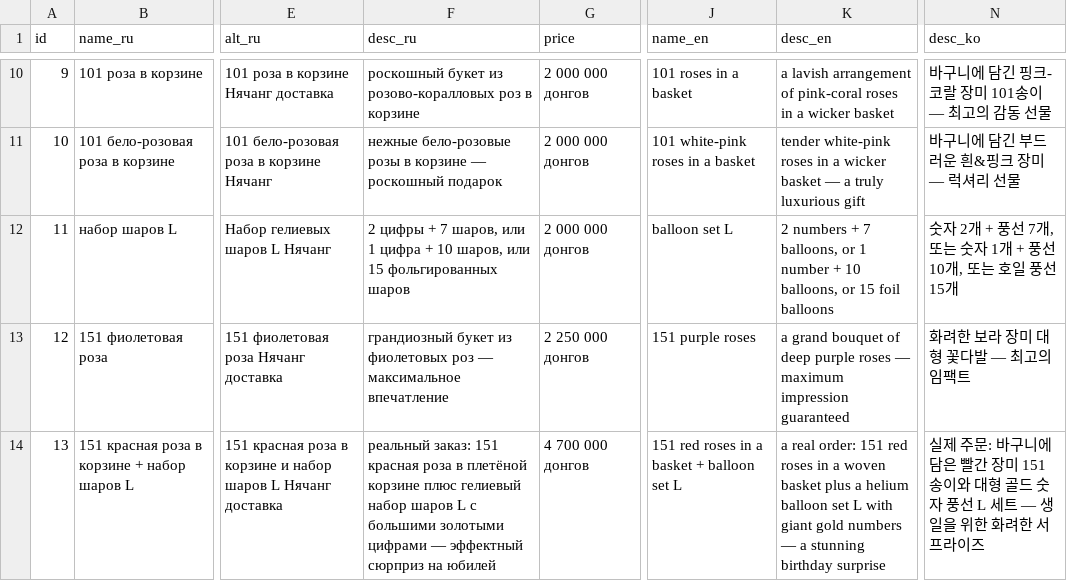
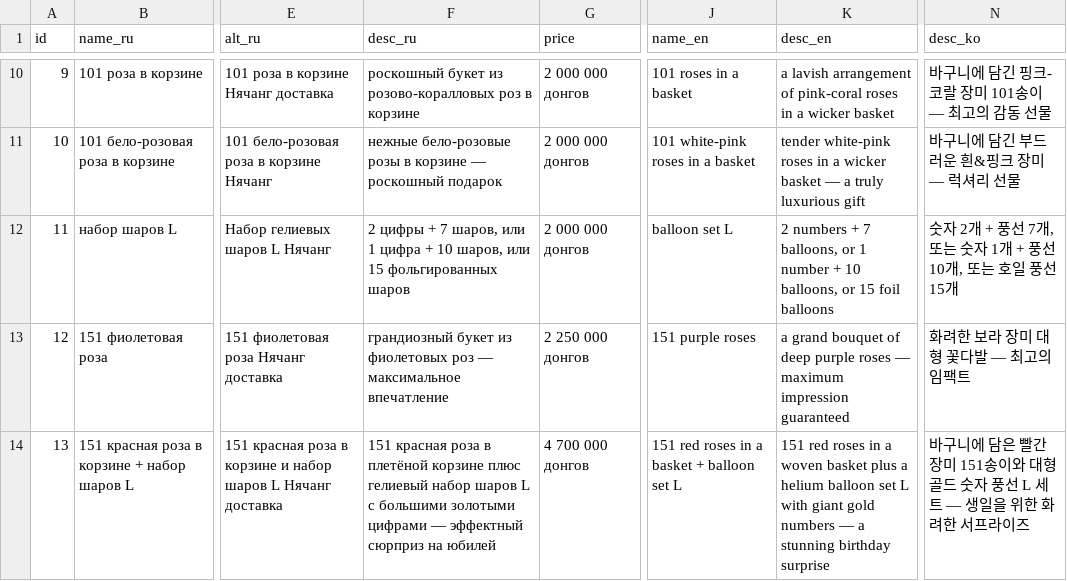
Before and after one commit to olegbabaskinam-dotcom/flowersnhatrang, a CSV file: seo/products.csv, drawn as a sheet; only a part is shown, gaps mark what is left out; the diff names each change by its address in the sheet, - before the commit and + after, or states it on an @@ line.

Commit message:
Remove 'real order' phrase from product desc

```diff
--- a/seo/products.csv
+++ b/seo/products.csv
-F14 (desc_ru): реальный заказ: 151 красная…
+F14 (desc_ru): 151 красная…
-K14 (desc_en): a real order: 151 red…
+K14 (desc_en): 151 red…
-N14 (desc_ko): 실제 주문: 바구니에…
+N14 (desc_ko): 바구니에…
```
Also changed, not shown: 16 other files.
